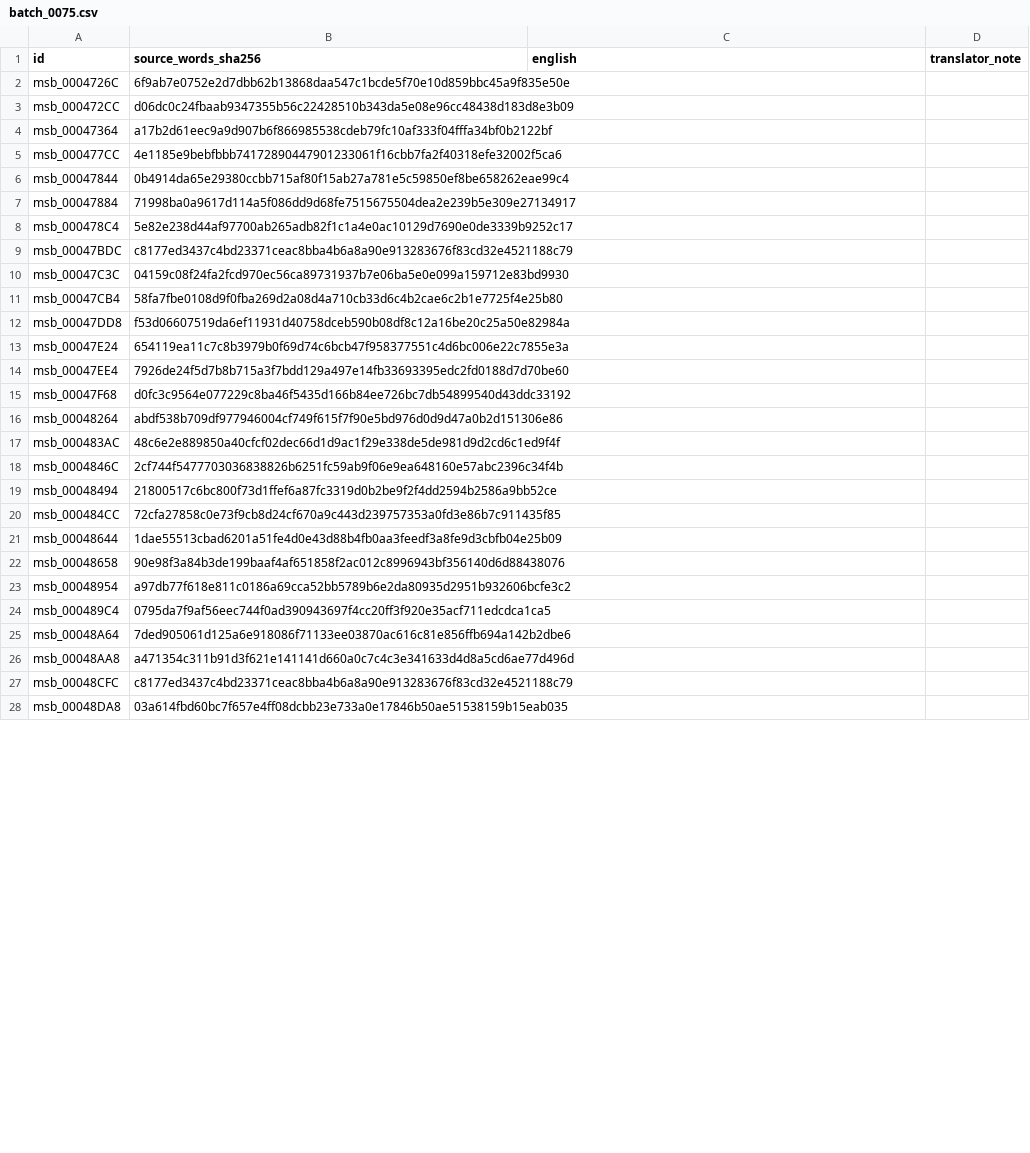
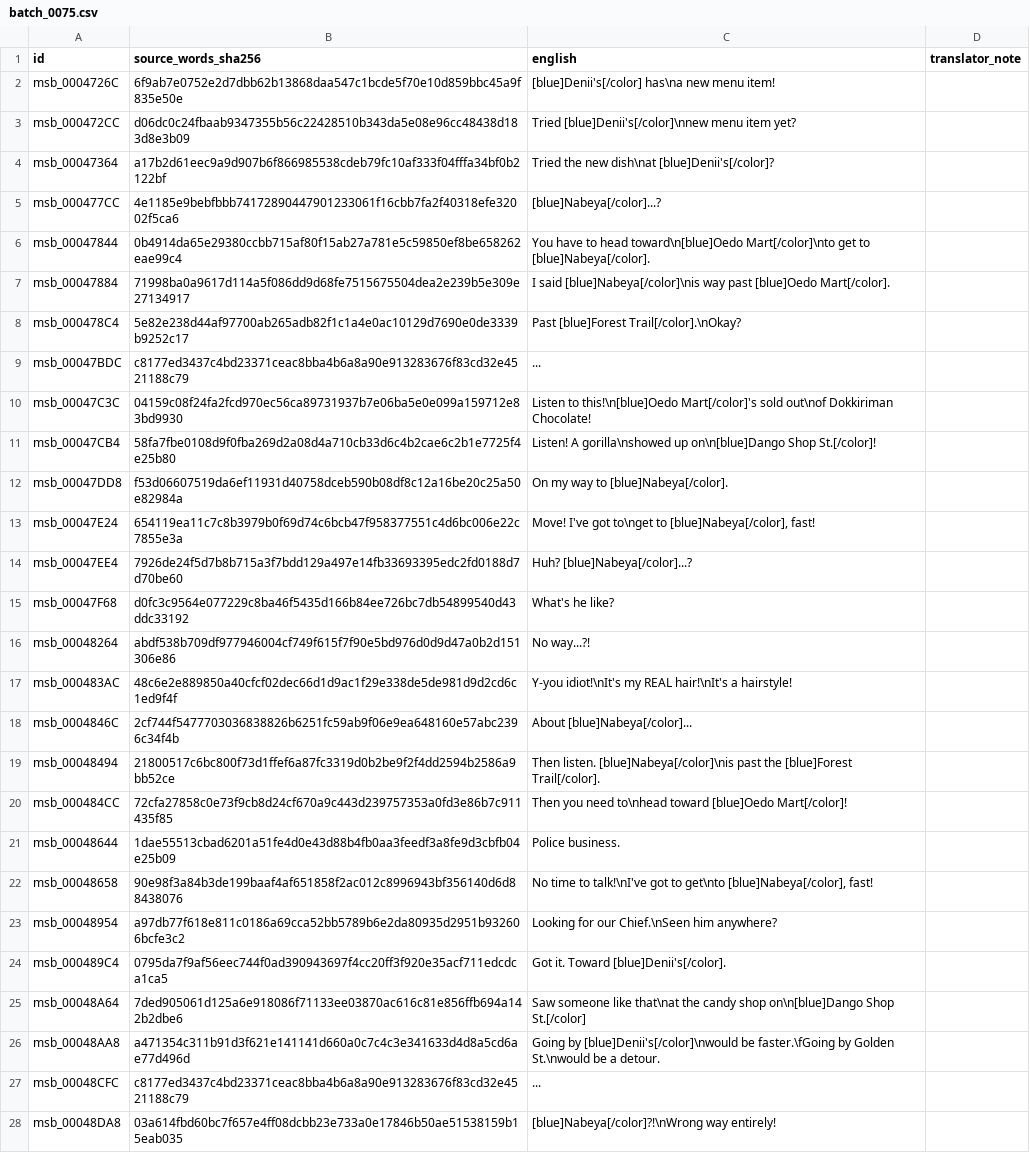
Before and after one commit to zthegin/Gintama---Gintoki-vs-Hijikata-game-english-translation, a CSV file: csv/ready/batch_0075.csv, drawn as a sheet; only a part is shown; the diff covers the shown part only.

Commit message:
Translate field batch 75

```diff
--- a/csv/ready/batch_0075.csv
+++ b/csv/ready/batch_0075.csv
@@ -1,28 +1,28 @@
 id,source_words_sha256,english,translator_note
-msb_0004726C,6f9ab7e0752e2d7dbb62b13868daa547c1bcde5f70e10d859bbc45a9f835e50e,,
-msb_000472CC,d06dc0c24fbaab9347355b56c22428510b343da5e08e96cc48438d183d8e3b09,,
-msb_00047364,a17b2d61eec9a9d907b6f866985538cdeb79fc10af333f04fffa34bf0b2122bf,,
-msb_000477CC,4e1185e9bebfbbb74172890447901233061f16cbb7fa2f40318efe32002f5ca6,,
-msb_00047844,0b4914da65e29380ccbb715af80f15ab27a781e5c59850ef8be658262eae99c4,,
-msb_00047884,71998ba0a9617d114a5f086dd9d68fe7515675504dea2e239b5e309e27134917,,
-msb_000478C4,5e82e238d44af97700ab265adb82f1c1a4e0ac10129d7690e0de3339b9252c17,,
-msb_00047BDC,c8177ed3437c4bd23371ceac8bba4b6a8a90e913283676f83cd32e4521188c79,,
-msb_00047C3C,04159c08f24fa2fcd970ec56ca89731937b7e06ba5e0e099a159712e83bd9930,,
-msb_00047CB4,58fa7fbe0108d9f0fba269d2a08d4a710cb33d6c4b2cae6c2b1e7725f4e25b80,,
-msb_00047DD8,f53d06607519da6ef11931d40758dceb590b08df8c12a16be20c25a50e82984a,,
-msb_00047E24,654119ea11c7c8b3979b0f69d74c6bcb47f958377551c4d6bc006e22c7855e3a,,
-msb_00047EE4,7926de24f5d7b8b715a3f7bdd129a497e14fb33693395edc2fd0188d7d70be60,,
-msb_00047F68,d0fc3c9564e077229c8ba46f5435d166b84ee726bc7db54899540d43ddc33192,,
-msb_00048264,abdf538b709df977946004cf749f615f7f90e5bd976d0d9d47a0b2d151306e86,,
-msb_000483AC,48c6e2e889850a40cfcf02dec66d1d9ac1f29e338de5de981d9d2cd6c1ed9f4f,,
-msb_0004846C,2cf744f5477703036838826b6251fc59ab9f06e9ea648160e57abc2396c34f4b,,
-msb_00048494,21800517c6bc800f73d1ffef6a87fc3319d0b2be9f2f4dd2594b2586a9bb52ce,,
-msb_000484CC,72cfa27858c0e73f9cb8d24cf670a9c443d239757353a0fd3e86b7c911435f85,,
-msb_00048644,1dae55513cbad6201a51fe4d0e43d88b4fb0aa3feedf3a8fe9d3cbfb04e25b09,,
-msb_00048658,90e98f3a84b3de199baaf4af651858f2ac012c8996943bf356140d6d88438076,,
-msb_00048954,a97db77f618e811c0186a69cca52bb5789b6e2da80935d2951b932606bcfe3c2,,
-msb_000489C4,0795da7f9af56eec744f0ad390943697f4cc20ff3f920e35acf711edcdca1ca5,,
-msb_00048A64,7ded905061d125a6e918086f71133ee03870ac616c81e856ffb694a142b2dbe6,,
-msb_00048AA8,a471354c311b91d3f621e141141d660a0c7c4c3e341633d4d8a5cd6ae77d496d,,
-msb_00048CFC,c8177ed3437c4bd23371ceac8bba4b6a8a90e913283676f83cd32e4521188c79,,
-msb_00048DA8,03a614fbd60bc7f657e4ff08dcbb23e733a0e17846b50ae51538159b15eab035,,
+msb_0004726C,6f9ab7e0752e2d7dbb62b13868daa547c1bcde5f70e10d859bbc45a9f835e50e,[blue]Denii's[/color] has\na new menu item!,
+msb_000472CC,d06dc0c24fbaab9347355b56c22428510b343da5e08e96cc48438d183d8e3b09,Tried [blue]Denii's[/color]\nnew menu item yet?,
+msb_00047364,a17b2d61eec9a9d907b6f866985538cdeb79fc10af333f04fffa34bf0b2122bf,Tried the new dish\nat [blue]Denii's[/color]?,
+msb_000477CC,4e1185e9bebfbbb74172890447901233061f16cbb7fa2f40318efe32002f5ca6,[blue]Nabeya[/color]...?,
+msb_00047844,0b4914da65e29380ccbb715af80f15ab27a781e5c59850ef8be658262eae99c4,You have to head toward\n[blue]Oedo Mart[/color]\nto get to [blue]Nabeya[/color].,
+msb_00047884,71998ba0a9617d114a5f086dd9d68fe7515675504dea2e239b5e309e27134917,I said [blue]Nabeya[/color]\nis way past [blue]Oedo Mart[/color].,
+msb_000478C4,5e82e238d44af97700ab265adb82f1c1a4e0ac10129d7690e0de3339b9252c17,Past [blue]Forest Trail[/color].\nOkay?,
+msb_00047BDC,c8177ed3437c4bd23371ceac8bba4b6a8a90e913283676f83cd32e4521188c79,...,
+msb_00047C3C,04159c08f24fa2fcd970ec56ca89731937b7e06ba5e0e099a159712e83bd9930,Listen to this!\n[blue]Oedo Mart[/color]'s sold out\nof Dokkiriman Chocolate!,
+msb_00047CB4,58fa7fbe0108d9f0fba269d2a08d4a710cb33d6c4b2cae6c2b1e7725f4e25b80,Listen! A gorilla\nshowed up on\n[blue]Dango Shop St.[/color]!,
+msb_00047DD8,f53d06607519da6ef11931d40758dceb590b08df8c12a16be20c25a50e82984a,On my way to [blue]Nabeya[/color].,
+msb_00047E24,654119ea11c7c8b3979b0f69d74c6bcb47f958377551c4d6bc006e22c7855e3a,"Move! I've got to\nget to [blue]Nabeya[/color], fast!",
+msb_00047EE4,7926de24f5d7b8b715a3f7bdd129a497e14fb33693395edc2fd0188d7d70be60,Huh? [blue]Nabeya[/color]...?,
+msb_00047F68,d0fc3c9564e077229c8ba46f5435d166b84ee726bc7db54899540d43ddc33192,What's he like?,
+msb_00048264,abdf538b709df977946004cf749f615f7f90e5bd976d0d9d47a0b2d151306e86,No way...?!,
+msb_000483AC,48c6e2e889850a40cfcf02dec66d1d9ac1f29e338de5de981d9d2cd6c1ed9f4f,Y-you idiot!\nIt's my REAL hair!\nIt's a hairstyle!,
+msb_0004846C,2cf744f5477703036838826b6251fc59ab9f06e9ea648160e57abc2396c34f4b,About [blue]Nabeya[/color]...,
+msb_00048494,21800517c6bc800f73d1ffef6a87fc3319d0b2be9f2f4dd2594b2586a9bb52ce,Then listen. [blue]Nabeya[/color]\nis past the [blue]Forest Trail[/color].,
+msb_000484CC,72cfa27858c0e73f9cb8d24cf670a9c443d239757353a0fd3e86b7c911435f85,Then you need to\nhead toward [blue]Oedo Mart[/color]!,
+msb_00048644,1dae55513cbad6201a51fe4d0e43d88b4fb0aa3feedf3a8fe9d3cbfb04e25b09,Police business.,
+msb_00048658,90e98f3a84b3de199baaf4af651858f2ac012c8996943bf356140d6d88438076,"No time to talk!\nI've got to get\nto [blue]Nabeya[/color], fast!",
+msb_00048954,a97db77f618e811c0186a69cca52bb5789b6e2da80935d2951b932606bcfe3c2,Looking for our Chief.\nSeen him anywhere?,
+msb_000489C4,0795da7f9af56eec744f0ad390943697f4cc20ff3f920e35acf711edcdca1ca5,Got it. Toward [blue]Denii's[/color].,
+msb_00048A64,7ded905061d125a6e918086f71133ee03870ac616c81e856ffb694a142b2dbe6,Saw someone like that\nat the candy shop on\n[blue]Dango Shop St.[/color],
+msb_00048AA8,a471354c311b91d3f621e141141d660a0c7c4c3e341633d4d8a5cd6ae77d496d,Going by [blue]Denii's[/color]\nwould be faster.\fGoing by Golden St.\nwould be a detour.,
+msb_00048CFC,c8177ed3437c4bd23371ceac8bba4b6a8a90e913283676f83cd32e4521188c79,...,
+msb_00048DA8,03a614fbd60bc7f657e4ff08dcbb23e733a0e17846b50ae51538159b15eab035,[blue]Nabeya[/color]?!\nWrong way entirely!,
```
Also changed, not shown: 173 edited cells elsewhere in this file, 1 other file.
